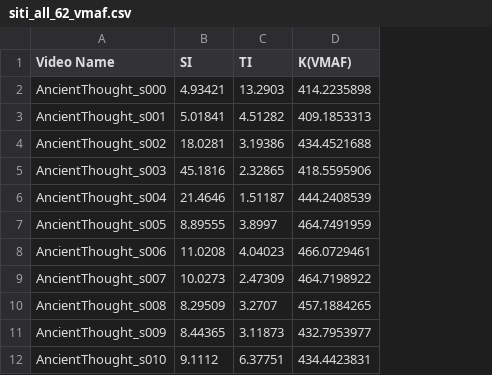
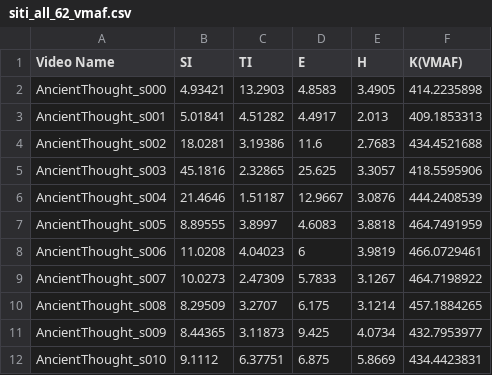
Before and after one commit to deshaa2623/files, a CSV file: siti_all_62_vmaf.csv, drawn as a sheet; only a part is shown; the diff names each change by its address in the sheet, - before the commit and + after, or states it on an @@ line.

Commit message:
v2

```diff
--- a/siti_all_62_vmaf.csv
+++ b/siti_all_62_vmaf.csv
+column D (E), rows 2-12: 4.8583 | 4.4917 | 11.6 | 25.625 | 12.9667 | 4.6083 | 6 | 5.7833 | 6.175 | 9.425 | 6.875
+column E (H), rows 2-12: 3.4905 | 2.013 | 2.7683 | 3.3057 | 3.0876 | 3.8818 | 3.9819 | 3.1267 | 3.1214 | 4.0734 | 5.8669
```
